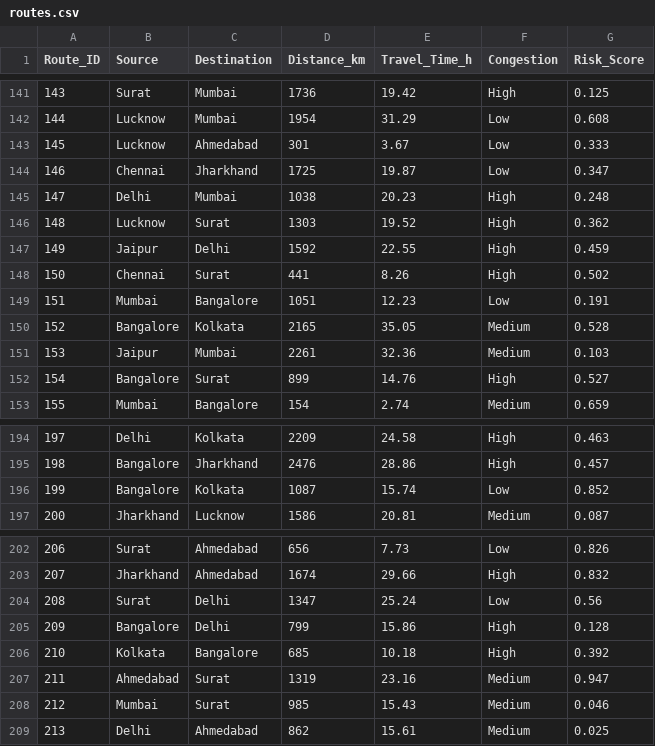
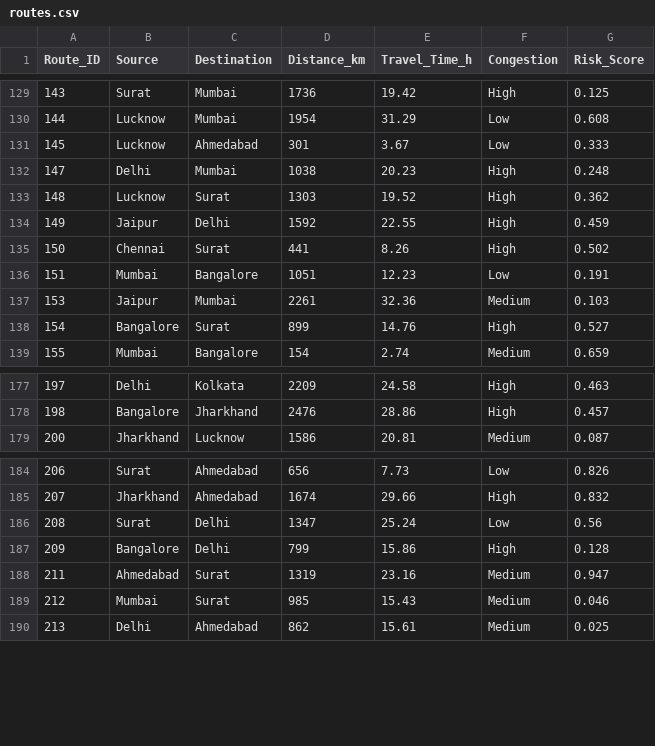
Before and after one commit to vineeta07/RailGuardAI, a CSV file: data/routes.csv, drawn as a sheet; only a part is shown, gaps mark what is left out; the diff covers the shown part only; the diff names each change by its address in the sheet, - before the commit and + after, or states it on an @@ line.

```diff
--- a/data/routes.csv
+++ b/data/routes.csv
-row 144: 146 | Chennai | Jharkhand | 1725 | 19.87 | Low | 0.347
-row 150: 152 | Bangalore | Kolkata | 2165 | 35.05 | Medium | 0.528
-row 196: 199 | Bangalore | Kolkata | 1087 | 15.74 | Low | 0.852
-row 206: 210 | Kolkata | Bangalore | 685 | 10.18 | High | 0.392
```
Also changed, not shown: 15 removed rows elsewhere in this file, 5 other files.
